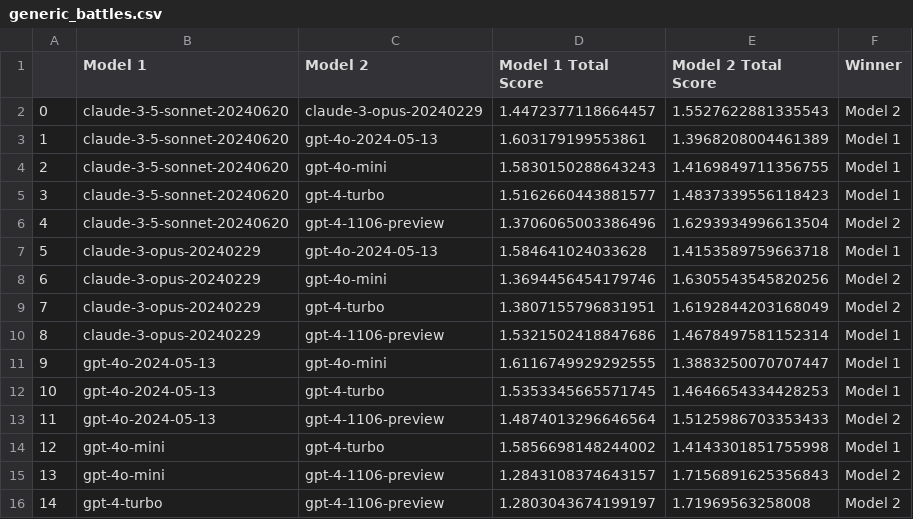
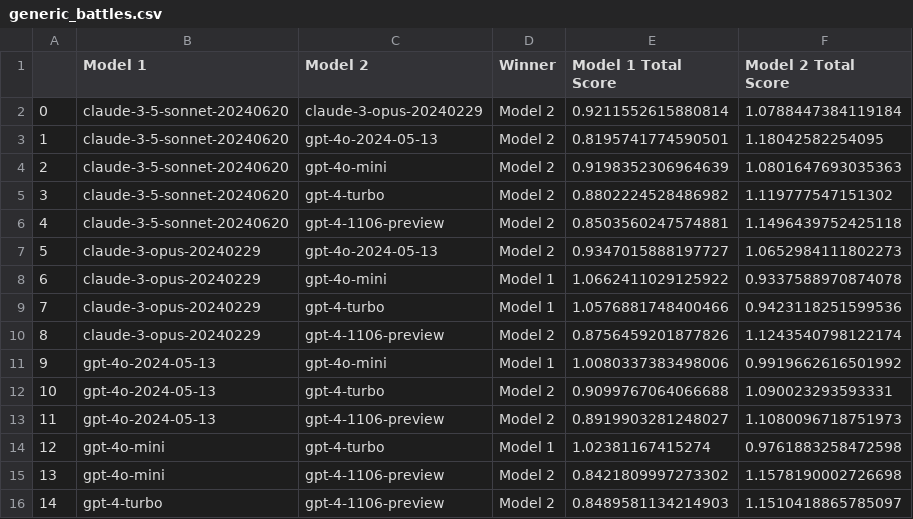
Before and after one commit to kaljuvee/pdme-demo, a CSV file: data/generic_battles.csv, drawn as a sheet; removed rows and columns are numbered as before the commit, all else as after; the diff names each change by its address in the sheet, - before the commit and + after, or states it on an @@ line.

```diff
--- a/data/generic_battles.csv
+++ b/data/generic_battles.csv
-column D (Model 1 Total Score), rows 2-16: 1.4472377118664457 | 1.603179199553861 | 1.5830150288643243 | 1.5162660443881577 | 1.3706065003386496 | 1.584641024033628 | 1.3694456454179746 | 1.3807155796831951 | 1.5321502418847686 | 1.6116749929292555 | 1.5353345665571745 | 1.4874013296646564 | 1.5856698148244002 | 1.2843108374643157 | 1.2803043674199197
-column E (Model 2 Total Score), rows 2-16: 1.5527622881335543 | 1.3968208004461389 | 1.4169849711356755 | 1.4837339556118423 | 1.6293934996613504 | 1.4153589759663718 | 1.6305543545820256 | 1.6192844203168049 | 1.4678497581152314 | 1.3883250070707447 | 1.4646654334428253 | 1.5125986703353433 | 1.4143301851755998 | 1.7156891625356843 | 1.71969563258008
+column E (Model 1 Total Score), rows 2-16: 0.9211552615880814 | 0.8195741774590501 | 0.9198352306964639 | 0.8802224528486982 | 0.8503560247574881 | 0.9347015888197727 | 1.0662411029125922 | 1.0576881748400466 | 0.8756459201877826 | 1.0080337383498006 | 0.9099767064066688 | 0.8919903281248027 | 1.02381167415274 | 0.8421809997273302 | 0.8489581134214903
+column F (Model 2 Total Score), rows 2-16: 1.0788447384119184 | 1.18042582254095 | 1.0801647693035363 | 1.119777547151302 | 1.1496439752425118 | 1.0652984111802273 | 0.9337588970874078 | 0.9423118251599536 | 1.1243540798122174 | 0.9919662616501992 | 1.090023293593331 | 1.1080096718751973 | 0.9761883258472598 | 1.1578190002726698 | 1.1510418865785097
-D3:D5 (Winner): Model 1
+D3:D5 (Winner): Model 2
-D7 (Winner): Model 1
+D7 (Winner): Model 2
-D8:D9 (Winner): Model 2
+D8:D9 (Winner): Model 1
-D10 (Winner): Model 1
+D10 (Winner): Model 2
-D12 (Winner): Model 1
+D12 (Winner): Model 2
```
Also changed, not shown: data/llmarena_elo.csv.
